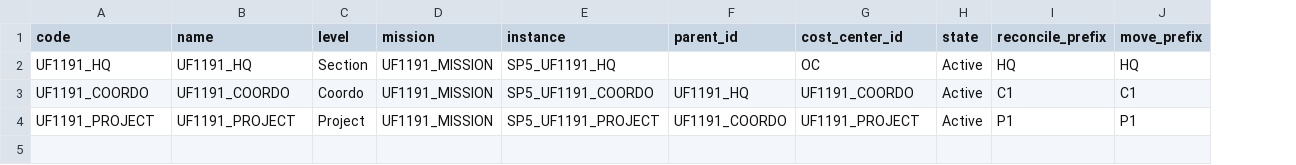
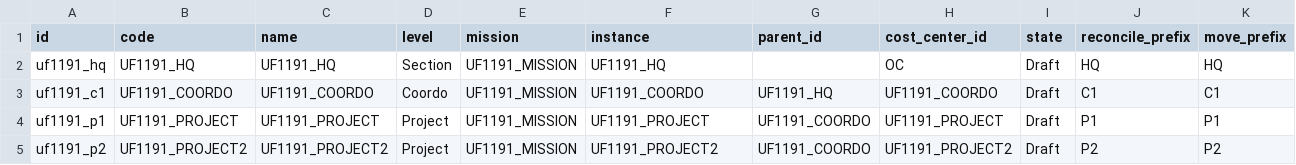
Before and after one commit to Unifield/unifield-server, a CSV file: msf_sync_data_hq/data/msf.instance.csv, drawn as a sheet; addresses are those after the commit; the diff names each change by its address in the sheet, - before the commit and + after, or states it on an @@ line.

```diff
--- a/msf_sync_data_hq/data/msf.instance.csv
+++ b/msf_sync_data_hq/data/msf.instance.csv
+column A (id), rows 2-4: uf1191_hq | uf1191_c1 | uf1191_p1
-F2 (instance): SP5_UF1191_HQ
+F2 (instance): UF1191_HQ
-I2:I4 (state): Active
+I2:I4 (state): Draft
-F3 (instance): SP5_UF1191_COORDO
+F3 (instance): UF1191_COORDO
-F4 (instance): SP5_UF1191_PROJECT
+F4 (instance): UF1191_PROJECT
+row 5: uf1191_p2 | UF1191_PROJECT2 | UF1191_PROJECT2 | Project | UF1191_MISSION | UF1191_PROJECT2 | UF1191_COORDO | UF1191_PROJECT2 | Draft | P2 | P2
```
Also changed, not shown: msf_sync_data_hq/data/account.analytic.account.csv, 5 other files.
